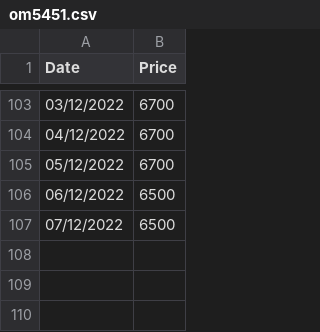
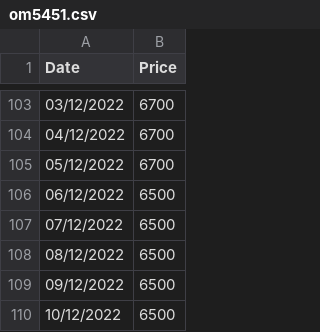
Before and after one commit to VietDucIT/rice-harvest-system-be, a CSV file: src/data/om5451.csv, drawn as a sheet; only a part is shown, gaps mark what is left out.

```diff
--- a/src/data/om5451.csv
+++ b/src/data/om5451.csv
@@ -107 +107,4 @@ Date,Price
 07/12/2022,6500
+08/12/2022,6500
+09/12/2022,6500
+10/12/2022,6500
```
Also changed, not shown: src/data/daiThom8.csv, src/data/ir504.csv, 3 other files.
